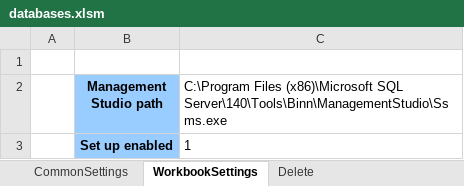
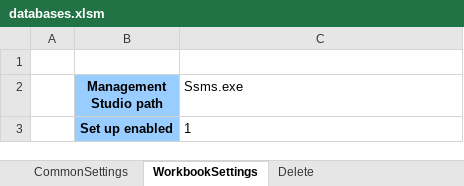
Before and after one commit to santiagoribero/info, an Excel workbook: databases.xlsm, sheet WorkbookSettings, drawn as a sheet; values as stored, in another font and other column widths than the file's, no borders; the diff names each change by its address in the sheet, - before the commit and + after, or states it on an @@ line.

```diff
--- a/databases.xlsm (sheet WorkbookSettings)
+++ b/databases.xlsm (sheet WorkbookSettings)
-C2: C:\Program Files (x86)\Microsoft SQL Server\140\Tools\Binn\ManagementStudio\Ssms.exe
+C2: Ssms.exe
```
Also changed, not shown: sheet SettingsPerEnvironment, charts or pictures.
